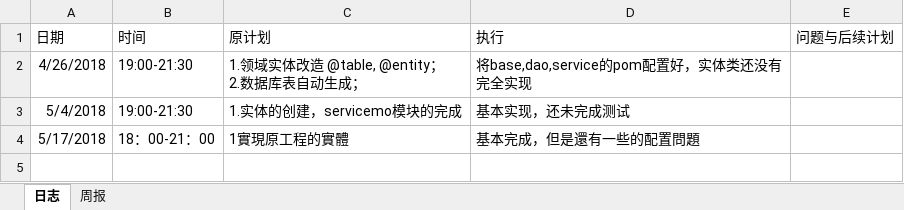
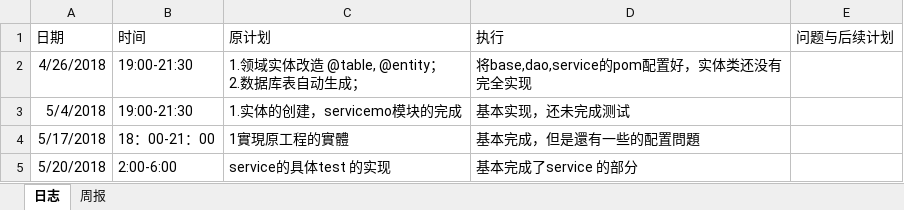
Before and after one commit to laozishidijia/98k, an Excel workbook: student-service-master/doc/log/log_201608040101_xumengqi.xlsx, sheet 日志, drawn as a sheet; values as stored, in another font and other column widths than the file's, no borders; the diff names each change by its address in the sheet, - before the commit and + after, or states it on an @@ line.

Commit message:
service 部分的全部实现

```diff
--- a/student-service-master/doc/log/log_201608040101_xumengqi.xlsx (sheet 日志)
+++ b/student-service-master/doc/log/log_201608040101_xumengqi.xlsx (sheet 日志)
+row 5: 5/20/2018 | 2:00-6:00 | service的具体test 的实现 | 基本完成了service 的部分
```
Also changed, not shown: 1 other file.
